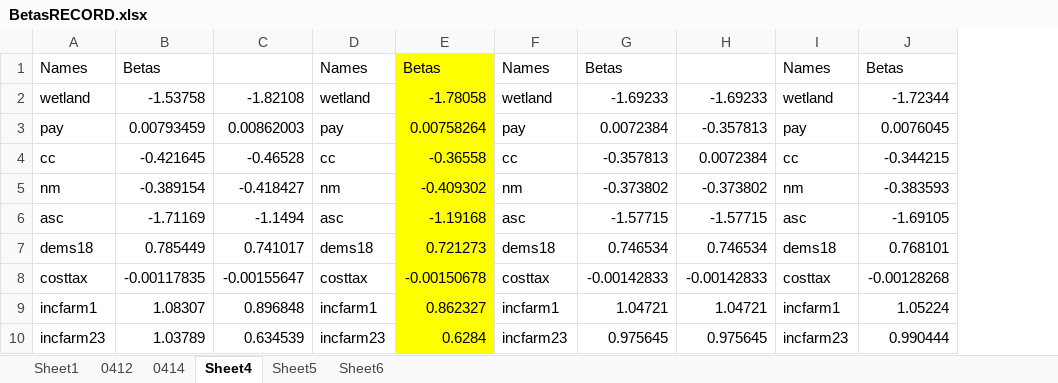
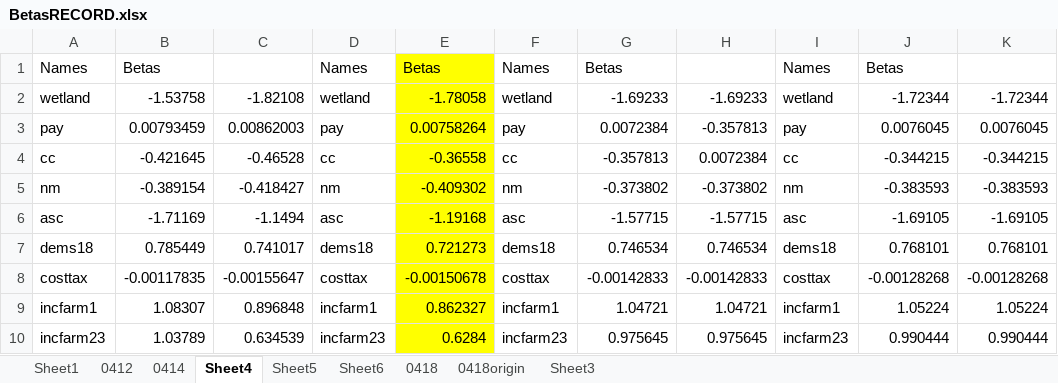
Before and after one commit to ellelang/DCM, an Excel workbook: data/BetasRECORD.xlsx, sheet Sheet4, drawn as a sheet; only a part is shown; values as stored, in another font and other column widths than the file's, no borders; the diff names each change by its address in the sheet, - before the commit and + after, or states it on an @@ line.

```diff
--- a/data/BetasRECORD.xlsx (sheet Sheet4)
+++ b/data/BetasRECORD.xlsx (sheet Sheet4)
+sheet tab: 0418
+sheet tab: 0418origin
+sheet tab: Sheet3
+column K, rows 2-10: -1.72344 | 0.0076045 | -0.344215 | -0.383593 | -1.69105 | 0.768101 | -0.00128268 | 1.05224 | 0.990444
```
Also changed, not shown: sheet Sheet6, data/varcovRECORDS.xlsx, 37 other files.
